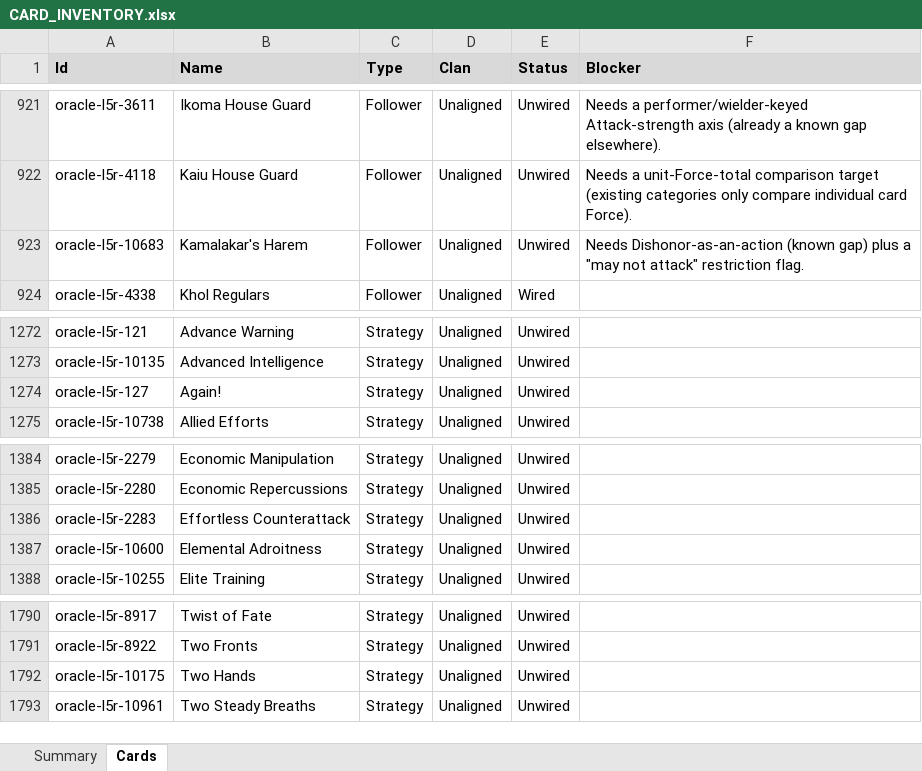
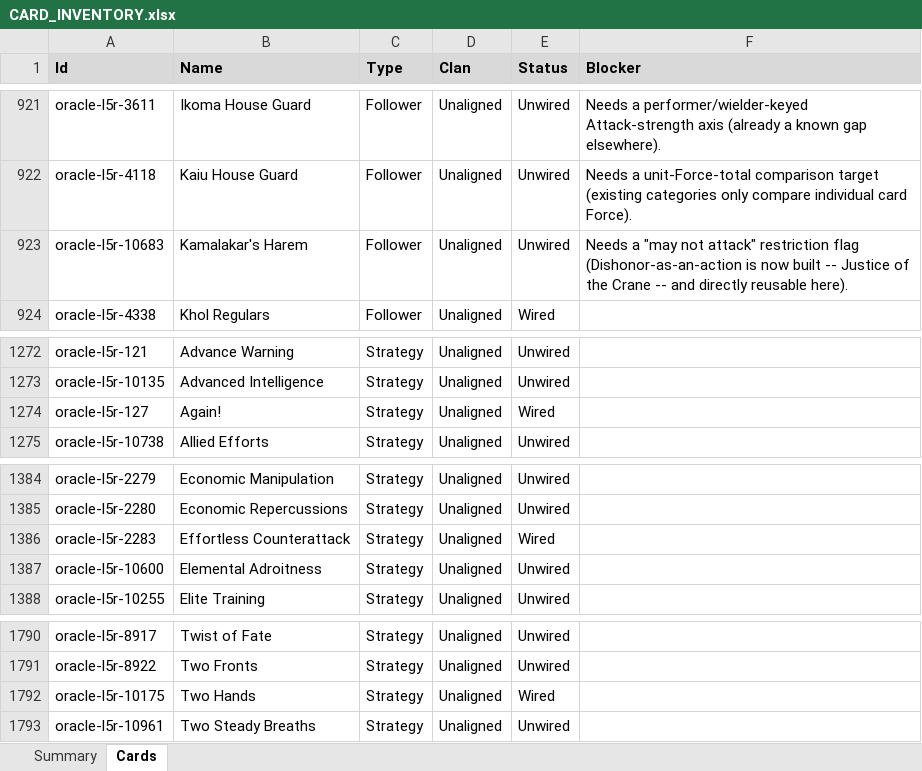
Before and after one commit to alfredoh7/l5r-emperor, an Excel workbook: docs/CARD_INVENTORY.xlsx, sheet Cards, drawn as a sheet; only a part is shown, gaps mark what is left out; values as stored, in another font and other column widths than the file's, no borders; table styles not drawn; the diff names each change by its address in the sheet, - before the commit and + after, or states it on an @@ line.

```diff
--- a/docs/CARD_INVENTORY.xlsx (sheet Cards)
+++ b/docs/CARD_INVENTORY.xlsx (sheet Cards)
-F923 (Blocker): Needs Dishonor-as-an-action (known gap) plus a "may not attack" restriction flag.
+F923 (Blocker): Needs a "may not attack" restriction flag (Dishonor-as-an-action is now built -- Justice of the Crane -- and directly reusable here).
-E1274 (Status): Unwired
+E1274 (Status): Wired
-E1386 (Status): Unwired
+E1386 (Status): Wired
-E1792 (Status): Unwired
+E1792 (Status): Wired
```
Also changed, not shown: sheet Summary, 17 other files.
